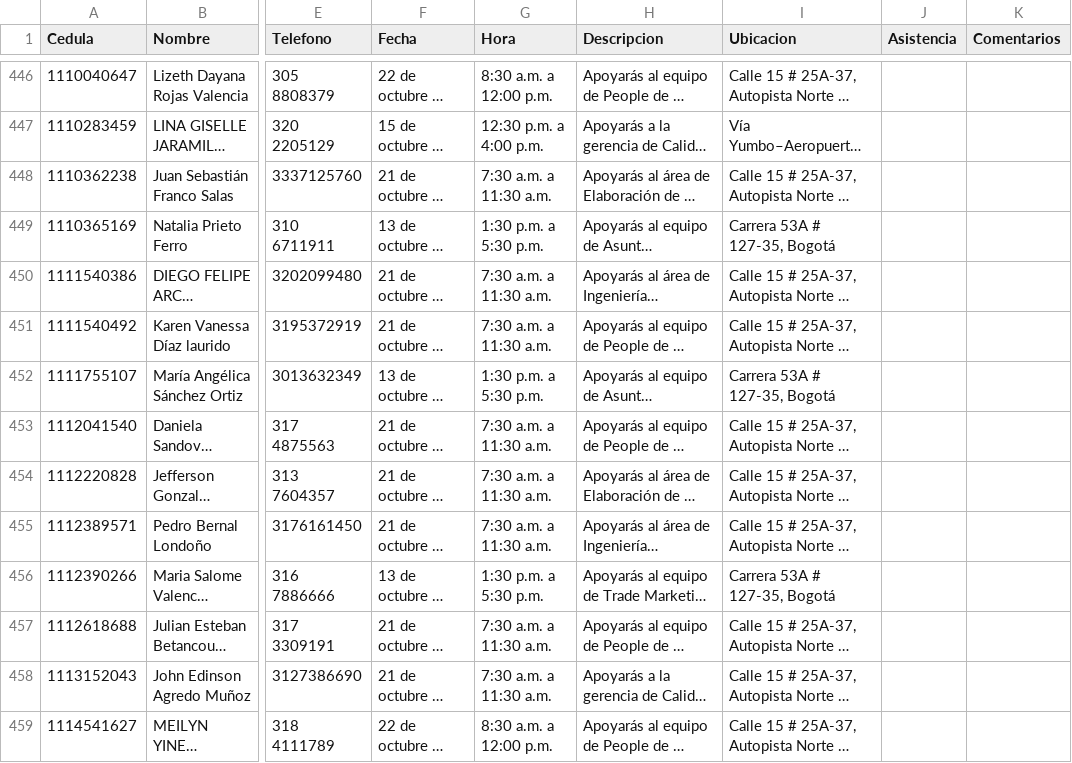
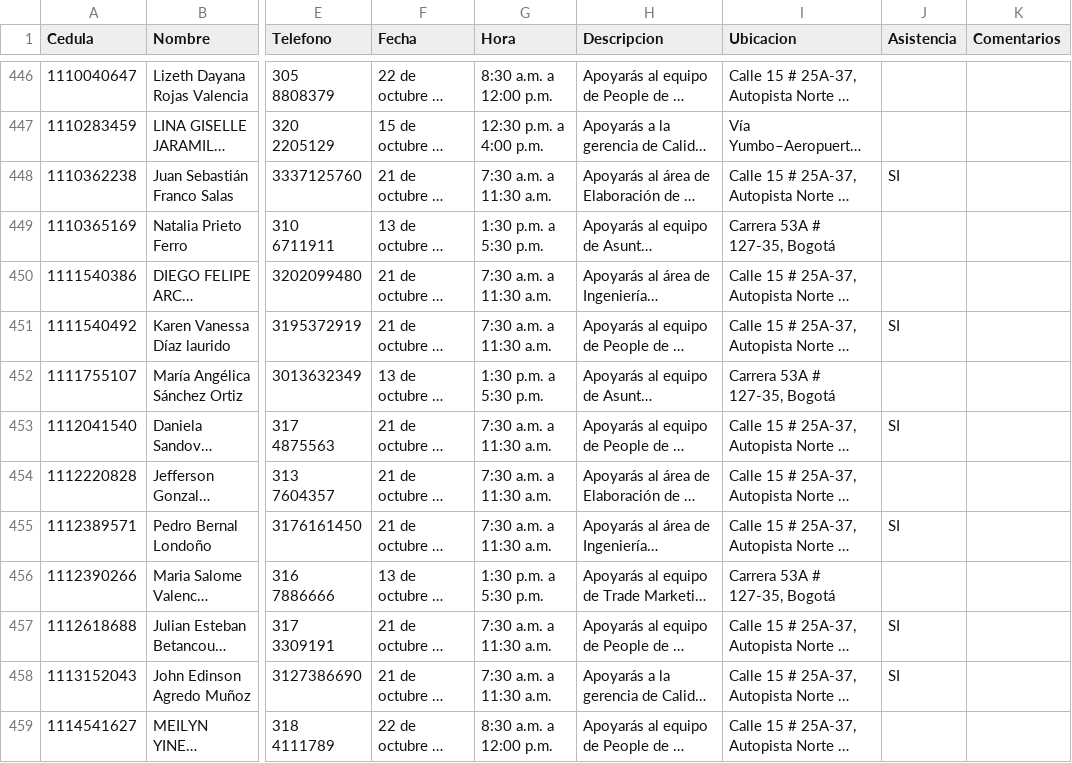
Before and after one commit to Catamatiz/bot-creaton, a CSV file: datos.csv, drawn as a sheet; only a part is shown, gaps mark what is left out; long unchanged cells end in …; the diff covers the shown part only; the diff names each change by its address in the sheet, - before the commit and + after, or states it on an @@ line.

```diff
--- a/datos.csv
+++ b/datos.csv
-J448 (Asistencia): (empty)
+J448 (Asistencia): SI
-J451 (Asistencia): (empty)
+J451 (Asistencia): SI
-J453 (Asistencia): (empty)
+J453 (Asistencia): SI
-J455 (Asistencia): (empty)
+J455 (Asistencia): SI
-J457:J458 (Asistencia): (empty)
+J457:J458 (Asistencia): SI
```
Also changed, not shown: 11 added rows and 86 edited cells elsewhere in this file.
